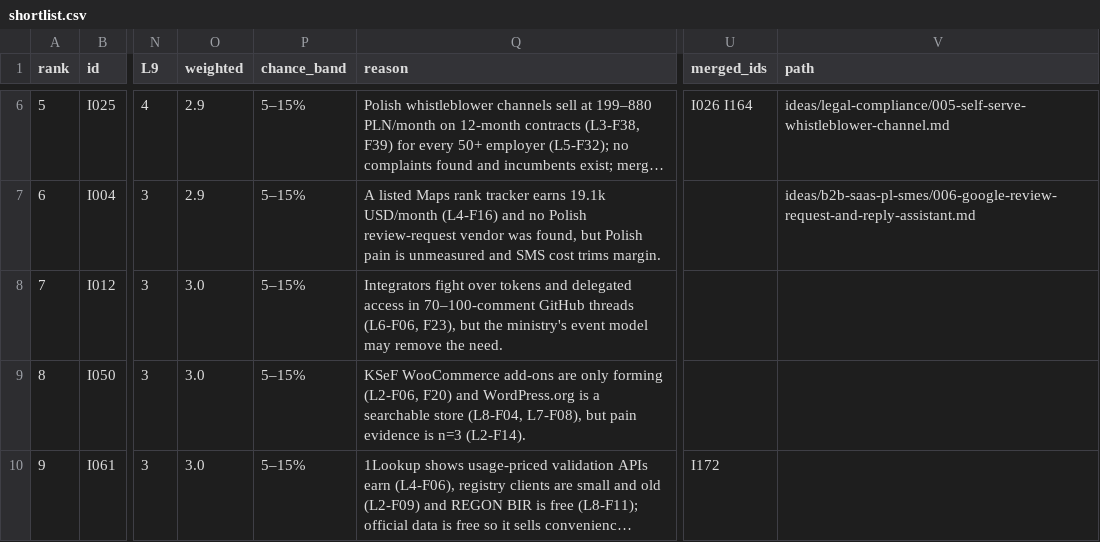
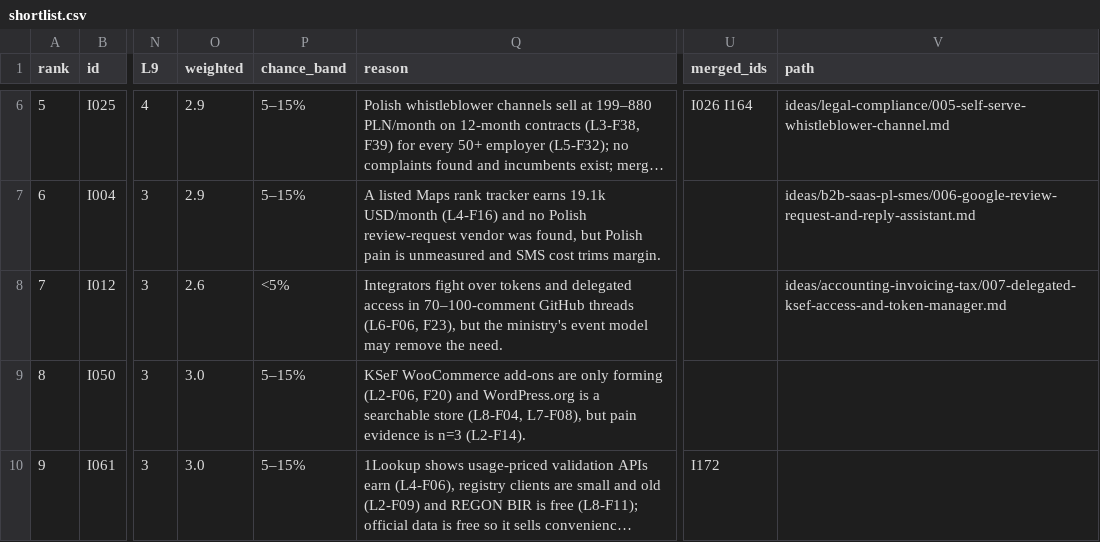
Before and after one commit to thobho/automated, a CSV file: projects/idea-generator/ideas/shortlist.csv, drawn as a sheet; only a part is shown, gaps mark what is left out; long unchanged cells end in …; the diff names each change by its address in the sheet, - before the commit and + after, or states it on an @@ line.

```diff
--- a/projects/idea-generator/ideas/shortlist.csv
+++ b/projects/idea-generator/ideas/shortlist.csv
-O8 (weighted): 3.0
+O8 (weighted): 2.6
-P8 (chance_band): 5–15%
+P8 (chance_band): <5%
-V8 (path): (empty)
+V8 (path): ideas/accounting-invoicing-tax/007-delegated-ksef-access-and-token-manager.md
```
Also changed, not shown: 2 other files.
